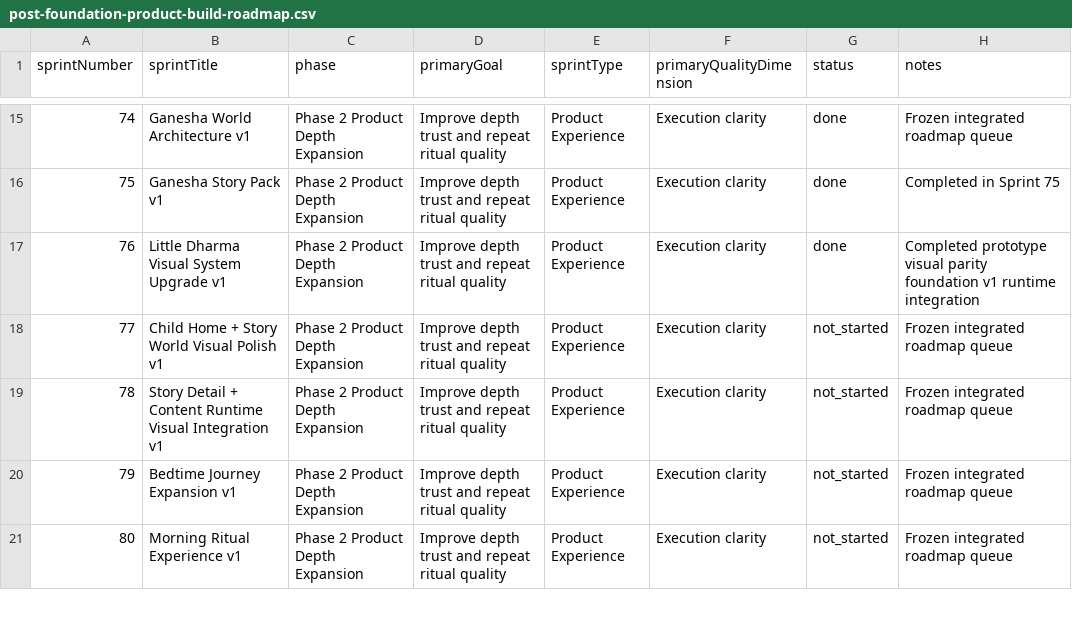
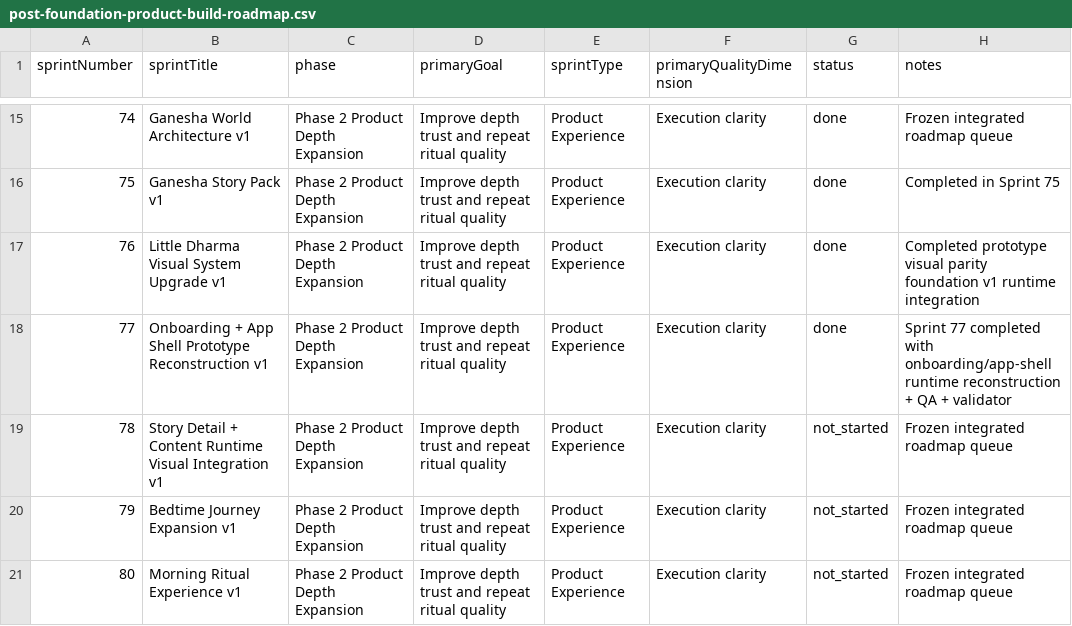
Before and after one commit to Y8SpaceOS/little-dharma-app, a CSV file: docs/content/post-foundation-product-build-roadmap.csv, drawn as a sheet; only a part is shown, gaps mark what is left out.

Commit message:
Sprint 77: reconstruct onboarding and app shell prototype surfaces

```diff
--- a/docs/content/post-foundation-product-build-roadmap.csv
+++ b/docs/content/post-foundation-product-build-roadmap.csv
@@ -17,3 +17,3 @@ sprintNumber,sprintTitle,phase,primaryGoal,sprintType,primaryQualityDimension,st
 76,Little Dharma Visual System Upgrade v1,Phase 2 Product Depth Expansion,Improve depth trust and repeat ritual quality,Product Experience,Execution clarity,done,Completed prototype visual parity foundation v1 runtime integration
-77,Child Home + Story World Visual Polish v1,Phase 2 Product Depth Expansion,Improve depth trust and repeat ritual quality,Product Experience,Execution clarity,not_started,Frozen integrated roadmap queue
+77,Onboarding + App Shell Prototype Reconstruction v1,Phase 2 Product Depth Expansion,Improve depth trust and repeat ritual quality,Product Experience,Execution clarity,done,Sprint 77 completed with onboarding/app-shell runtime reconstruction + QA + validator
 78,Story Detail + Content Runtime Visual Integration v1,Phase 2 Product Depth Expansion,Improve depth trust and repeat ritual quality,Product Experience,Execution clarity,not_started,Frozen integrated roadmap queue
```
Also changed, not shown: 11 other files.
